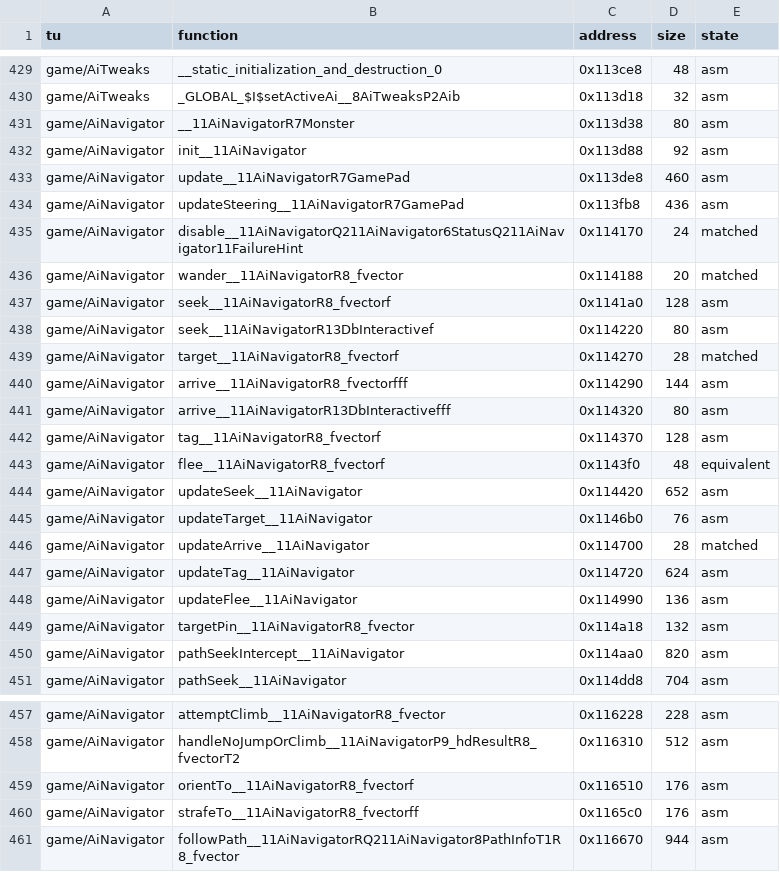
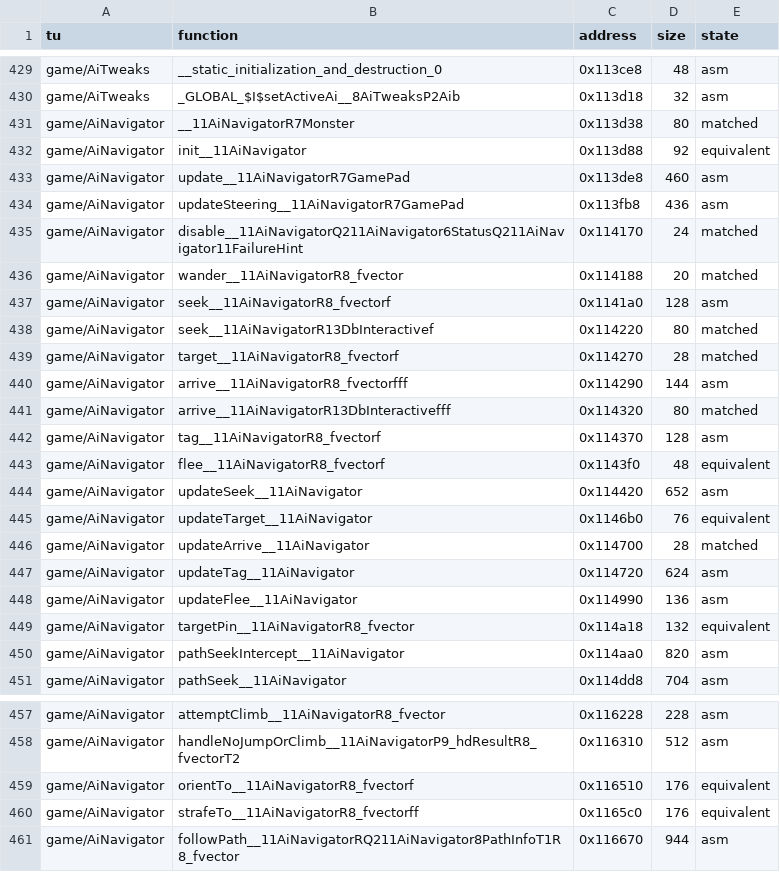
Before and after one commit to LostTwilightG/War_of_the_Monsters_recomp, a CSV file: config/status.csv, drawn as a sheet; only a part is shown, gaps mark what is left out.

```diff
--- a/config/status.csv
+++ b/config/status.csv
@@ -430,4 +430,4 @@ game/AiTweaks,__static_initialization_and_destruction_0,0x113ce8,48,asm
 game/AiTweaks,_GLOBAL_$I$setActiveAi__8AiTweaksP2Aib,0x113d18,32,asm
-game/AiNavigator,__11AiNavigatorR7Monster,0x113d38,80,asm
-game/AiNavigator,init__11AiNavigator,0x113d88,92,asm
+game/AiNavigator,__11AiNavigatorR7Monster,0x113d38,80,matched
+game/AiNavigator,init__11AiNavigator,0x113d88,92,equivalent
 game/AiNavigator,update__11AiNavigatorR7GamePad,0x113de8,460,asm
@@ -437,6 +437,6 @@ game/AiNavigator,wander__11AiNavigatorR8_fvector,0x114188,20,matched
 game/AiNavigator,seek__11AiNavigatorR8_fvectorf,0x1141a0,128,asm
-game/AiNavigator,seek__11AiNavigatorR13DbInteractivef,0x114220,80,asm
+game/AiNavigator,seek__11AiNavigatorR13DbInteractivef,0x114220,80,matched
 game/AiNavigator,target__11AiNavigatorR8_fvectorf,0x114270,28,matched
 game/AiNavigator,arrive__11AiNavigatorR8_fvectorfff,0x114290,144,asm
-game/AiNavigator,arrive__11AiNavigatorR13DbInteractivefff,0x114320,80,asm
+game/AiNavigator,arrive__11AiNavigatorR13DbInteractivefff,0x114320,80,matched
 game/AiNavigator,tag__11AiNavigatorR8_fvectorf,0x114370,128,asm
@@ -444,3 +444,3 @@ game/AiNavigator,flee__11AiNavigatorR8_fvectorf,0x1143f0,48,equivalent
 game/AiNavigator,updateSeek__11AiNavigator,0x114420,652,asm
-game/AiNavigator,updateTarget__11AiNavigator,0x1146b0,76,asm
+game/AiNavigator,updateTarget__11AiNavigator,0x1146b0,76,equivalent
 game/AiNavigator,updateArrive__11AiNavigator,0x114700,28,matched
@@ -448,3 +448,3 @@ game/AiNavigator,updateTag__11AiNavigator,0x114720,624,asm
 game/AiNavigator,updateFlee__11AiNavigator,0x114990,136,asm
-game/AiNavigator,targetPin__11AiNavigatorR8_fvector,0x114a18,132,asm
+game/AiNavigator,targetPin__11AiNavigatorR8_fvector,0x114a18,132,equivalent
 game/AiNavigator,pathSeekIntercept__11AiNavigator,0x114aa0,820,asm
@@ -458,4 +458,4 @@ game/AiNavigator,attemptClimb__11AiNavigatorR8_fvector,0x116228,228,asm
 game/AiNavigator,handleNoJumpOrClimb__11AiNavigatorP9_hdResultR8_fvectorT2,0x116310,512,asm
-game/AiNavigator,orientTo__11AiNavigatorR8_fvectorf,0x116510,176,asm
-game/AiNavigator,strafeTo__11AiNavigatorR8_fvectorff,0x1165c0,176,asm
+game/AiNavigator,orientTo__11AiNavigatorR8_fvectorf,0x116510,176,equivalent
+game/AiNavigator,strafeTo__11AiNavigatorR8_fvectorff,0x1165c0,176,equivalent
 game/AiNavigator,followPath__11AiNavigatorRQ211AiNavigator8PathInfoT1R8_fvector,0x116670,944,asm
```
Also changed, not shown: 1 other file.
